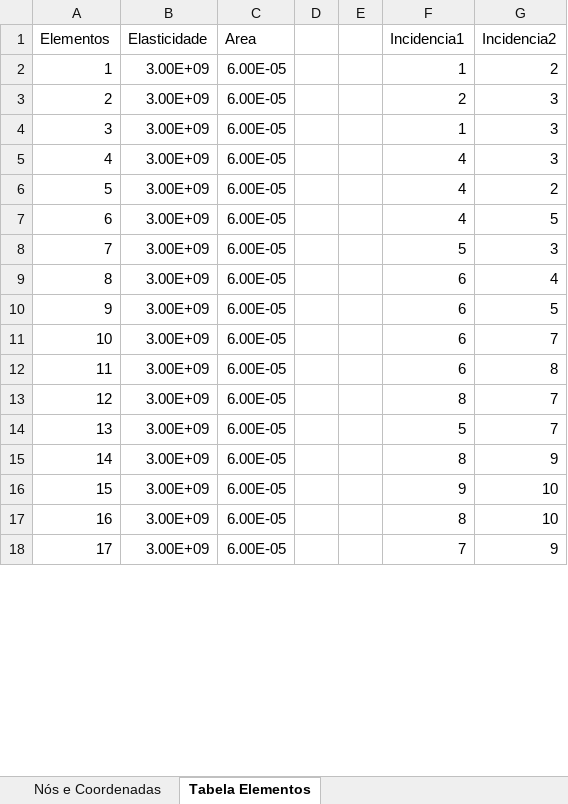
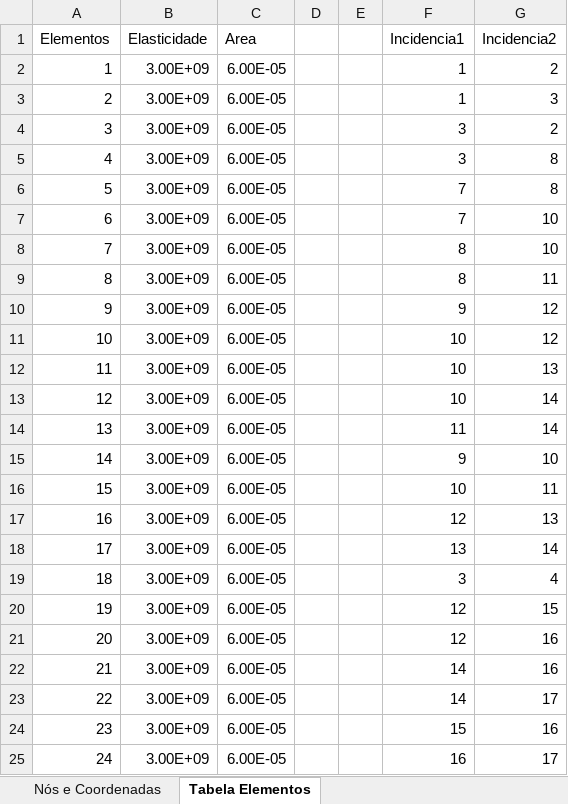
Before and after one commit to andersonjuIiao/TransCal-P2, an Excel workbook: entradas.xlsx, sheet Tabela Elementos, drawn as a sheet; only a part is shown; the shorter side is filled out with more unchanged rows; values as stored, in another font and other column widths than the file's, no borders; removed rows and columns are numbered as before the commit, all else as after; the diff covers the shown part only; the diff names each change by its address in the sheet, - before the commit and + after, or states it on an @@ line.

Commit message:
aaa

```diff
--- a/entradas.xlsx (sheet Tabela Elementos)
+++ b/entradas.xlsx (sheet Tabela Elementos)
-row 3: 2 | 3.00E+09 | 6.00E-05 |  |  | 2 | 3
@@ column A (Elementos) renumbered between rows 3 and 49 @@
-row 5: 4 | 3.00E+09 | 6.00E-05 |  |  | 4 | 3
-F4:F5 (Incidencia1): 4
+F4:F5 (Incidencia1): 3
-G5 (Incidencia2): 5
+G5 (Incidencia2): 8
-F6 (Incidencia1): 5
+F6 (Incidencia1): 7
-G6 (Incidencia2): 3
+G6 (Incidencia2): 8
-F7 (Incidencia1): 6
+F7 (Incidencia1): 7
-G7 (Incidencia2): 4
+G7 (Incidencia2): 10
-F8:F9 (Incidencia1): 6
+F8:F9 (Incidencia1): 8
-G8 (Incidencia2): 5
+G8 (Incidencia2): 10
-G9 (Incidencia2): 7
+G9 (Incidencia2): 11
-F10 (Incidencia1): 6
+F10 (Incidencia1): 9
-G10 (Incidencia2): 8
+G10 (Incidencia2): 12
-F11 (Incidencia1): 8
+F11 (Incidencia1): 10
-G11 (Incidencia2): 7
+G11 (Incidencia2): 12
-F12 (Incidencia1): 5
+F12 (Incidencia1): 10
-G12 (Incidencia2): 7
+G12 (Incidencia2): 13
-F13 (Incidencia1): 8
+F13 (Incidencia1): 10
-G13 (Incidencia2): 9
+G13 (Incidencia2): 14
+row 14: 13 | 3.00E+09 | 6.00E-05 |  |  | 11 | 14
-F16 (Incidencia1): 8
+F16 (Incidencia1): 10
-G16 (Incidencia2): 10
+G16 (Incidencia2): 11
+row 17: 16 | 3.00E+09 | 6.00E-05 |  |  | 12 | 13
+row 18: 17 | 3.00E+09 | 6.00E-05 |  |  | 13 | 14
+row 19: 18 | 3.00E+09 | 6.00E-05 |  |  | 3 | 4
@@ row 34 moved to row 20: 19 @@
+row 21: 20 | 3.00E+09 | 6.00E-05 |  |  | 12 | 16
+row 22: 21 | 3.00E+09 | 6.00E-05 |  |  | 14 | 16
+row 23: 22 | 3.00E+09 | 6.00E-05 |  |  | 14 | 17
@@ row 29 moved to row 24: 23 @@
+row 25: 24 | 3.00E+09 | 6.00E-05 |  |  | 16 | 17
```
Also changed, not shown: 14 added rows, 7 removed rows and 13 edited cells elsewhere in this sheet, sheet Nós e Coordenadas.
